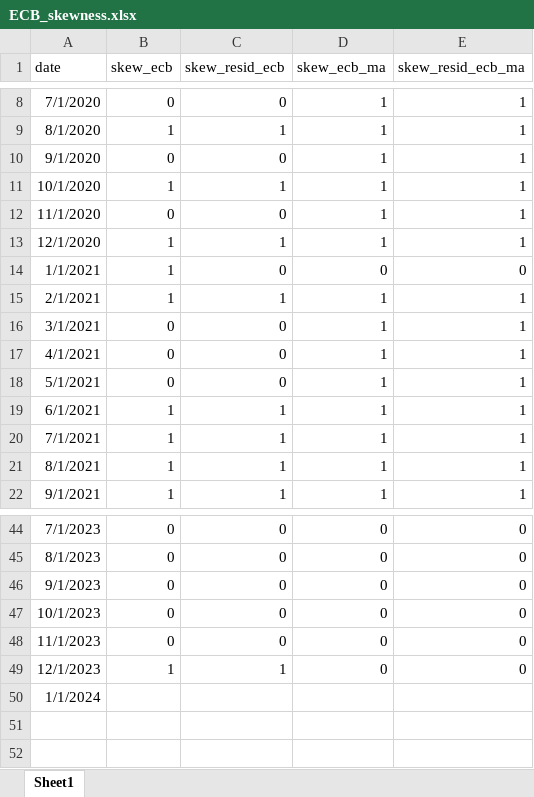
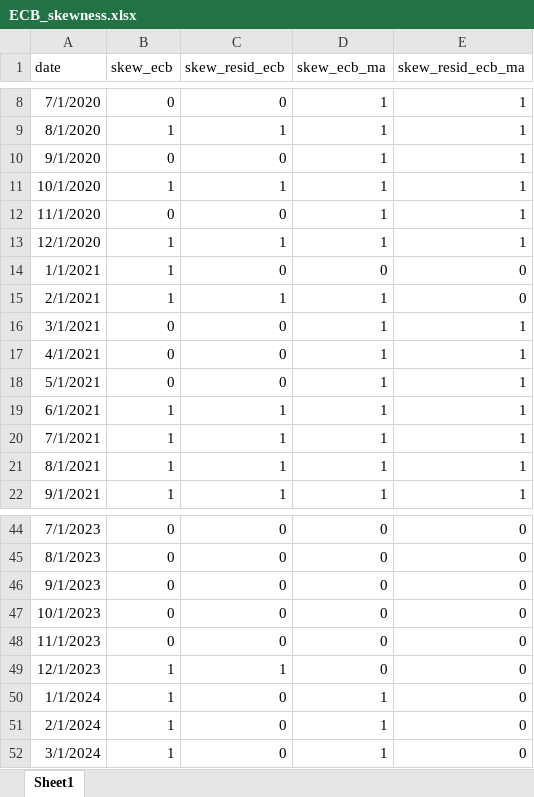
Before and after one commit to R2RsquaredLSE/web-disagreement, an Excel workbook: ECB_skewness.xlsx, sheet Sheet1, drawn as a sheet; only a part is shown, gaps mark what is left out; values as stored, in another font and other column widths than the file's, no borders; the diff names each change by its address in the sheet, - before the commit and + after, or states it on an @@ line.

```diff
--- a/ECB_skewness.xlsx (sheet Sheet1)
+++ b/ECB_skewness.xlsx (sheet Sheet1)
-E15 (skew_resid_ecb_ma): 1
+E15 (skew_resid_ecb_ma): 0
-B50 (skew_ecb): (empty)
+B50 (skew_ecb): 1
-C50 (skew_resid_ecb): (empty)
+C50 (skew_resid_ecb): 0
-D50 (skew_ecb_ma): (empty)
+D50 (skew_ecb_ma): 1
-E50 (skew_resid_ecb_ma): (empty)
+E50 (skew_resid_ecb_ma): 0
+row 51: 2/1/2024 | 1 | 0 | 1 | 0
+row 52: 3/1/2024 | 1 | 0 | 1 | 0
```
Also changed, not shown: ECB_stdev.xlsx, MSC_skewness.xlsx, 18 other files.
